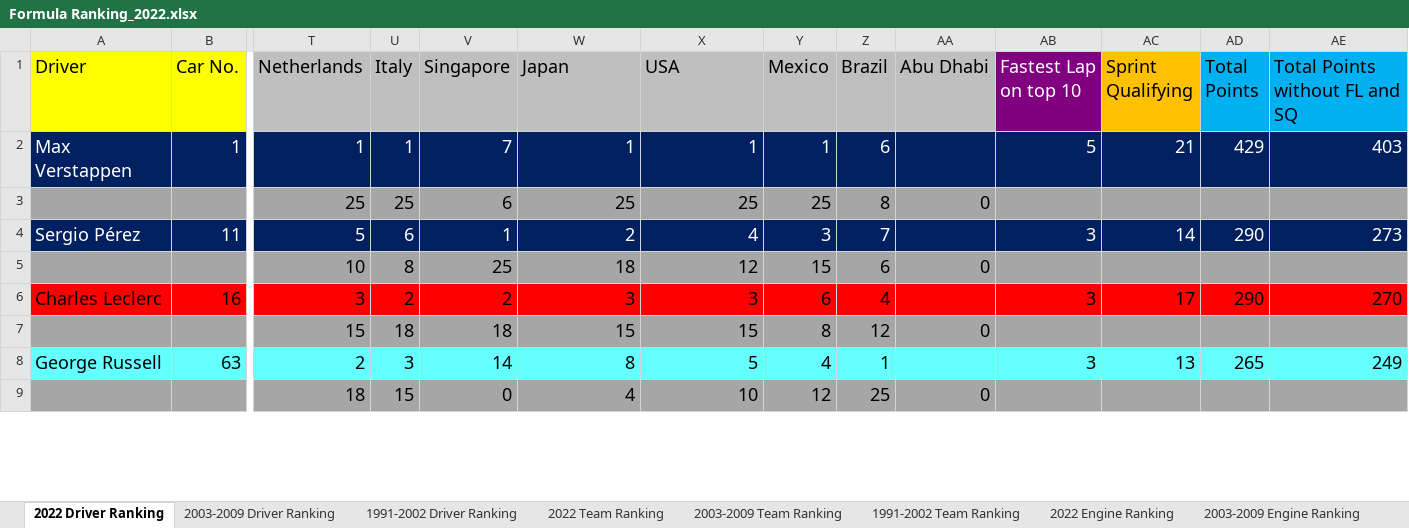
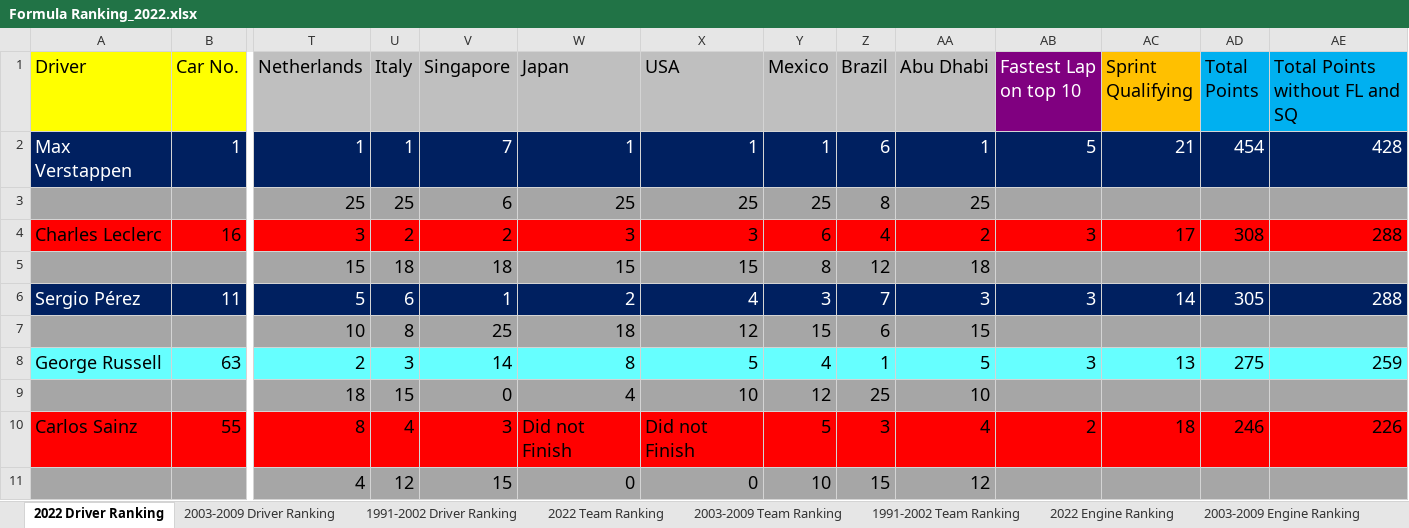
Before and after one commit to LITTLEPINKALLDEAD/DatasOnTelecom, an Excel workbook: 文档/其他文档/Others/Sports/Formula Ranking_2022.xlsx, sheet 2022 Driver Ranking, drawn as a sheet; only a part is shown, gaps mark what is left out; values as stored, in another font and other column widths than the file's, no borders; removed rows and columns are numbered as before the commit, all else as after; rows hold the shown columns only; the diff covers the shown part only; the diff names each change by its address in the sheet, - before the commit and + after, or states it on an @@ line.

```diff
--- a/文档/其他文档/Others/Sports/Formula Ranking_2022.xlsx (sheet 2022 Driver Ranking)
+++ b/文档/其他文档/Others/Sports/Formula Ranking_2022.xlsx (sheet 2022 Driver Ranking)
-AA2 (Abu Dhabi): (empty)
+AA2 (Abu Dhabi): 1
-AD2 (Total Points): 429
+AD2 (Total Points): 454
-AE2 (Total Points without FL and SQ): 403
+AE2 (Total Points without FL and SQ): 428
-AA3 (Abu Dhabi): 0
+AA3 (Abu Dhabi): 25
-row 4: Sergio Pérez | 11 | 5 | 6 | 1 | 2 | 4 | 3 | 7 |  | 3 | 14 | 290 | 273
-row 5:  |  | 10 | 8 | 25 | 18 | 12 | 15 | 6 | 0
-AA4 (Abu Dhabi): (empty)
+AA4 (Abu Dhabi): 2
-AD4 (Total Points): 290
+AD4 (Total Points): 308
-AE4 (Total Points without FL and SQ): 270
+AE4 (Total Points without FL and SQ): 288
-AA5 (Abu Dhabi): 0
+AA5 (Abu Dhabi): 18
+row 6: Sergio Pérez | 11 | 5 | 6 | 1 | 2 | 4 | 3 | 7 | 3 | 3 | 14 | 305 | 288
+row 7:  |  | 10 | 8 | 25 | 18 | 12 | 15 | 6 | 15
-AA8 (Abu Dhabi): (empty)
+AA8 (Abu Dhabi): 5
-AD8 (Total Points): 265
+AD8 (Total Points): 275
-AE8 (Total Points without FL and SQ): 249
+AE8 (Total Points without FL and SQ): 259
-AA9 (Abu Dhabi): 0
+AA9 (Abu Dhabi): 10
+row 10: Carlos Sainz | 55 | 8 | 4 | 3 | Did not Finish | Did not Finish | 5 | 3 | 4 | 2 | 18 | 246 | 226
+row 11:  |  | 4 | 12 | 15 | 0 | 0 | 10 | 15 | 12
```
Also changed, not shown: 2 removed rows and 31 edited cells elsewhere in this sheet, sheet 2003-2009 Driver Ranking, sheet 1991-2002 Driver Ranking, sheet 1991-2002 Engine Ranking, sheet 2022 Engine Ranking, sheet 2003-2009 Engine Ranking, sheet 2022 Team Ranking, formulas that keep their value, 文档/其他文档/Others/Sports/The stats of Fernando Alonso in Formula One.xlsx, 2 other files.
